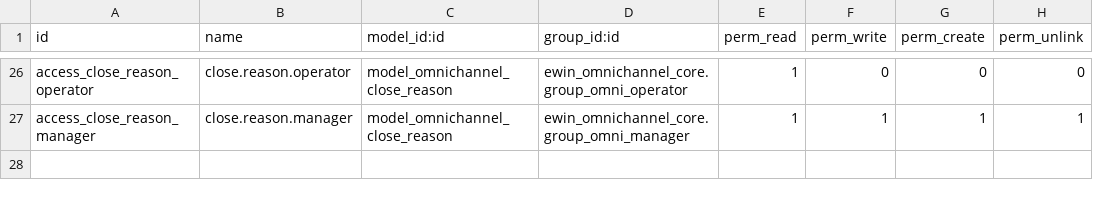
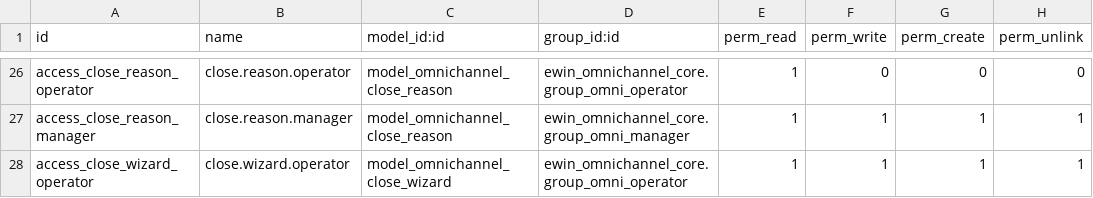
Before and after one commit to ewin-codes/ewin-inbox, a CSV file: ewin_omnichannel_core/security/ir.model.access.csv, drawn as a sheet; only a part is shown, gaps mark what is left out.

Commit message:
Add the close-conversation wizard

```diff
--- a/ewin_omnichannel_core/security/ir.model.access.csv
+++ b/ewin_omnichannel_core/security/ir.model.access.csv
@@ -27 +27,2 @@ access_close_reason_operator,close.reason.operator,model_omnichannel_close_reaso
 access_close_reason_manager,close.reason.manager,model_omnichannel_close_reason,ewin_omnichannel_core.group_omni_manager,1,1,1,1
+access_close_wizard_operator,close.wizard.operator,model_omnichannel_close_wizard,ewin_omnichannel_core.group_omni_operator,1,1,1,1
```
Also changed, not shown: 5 other files.
